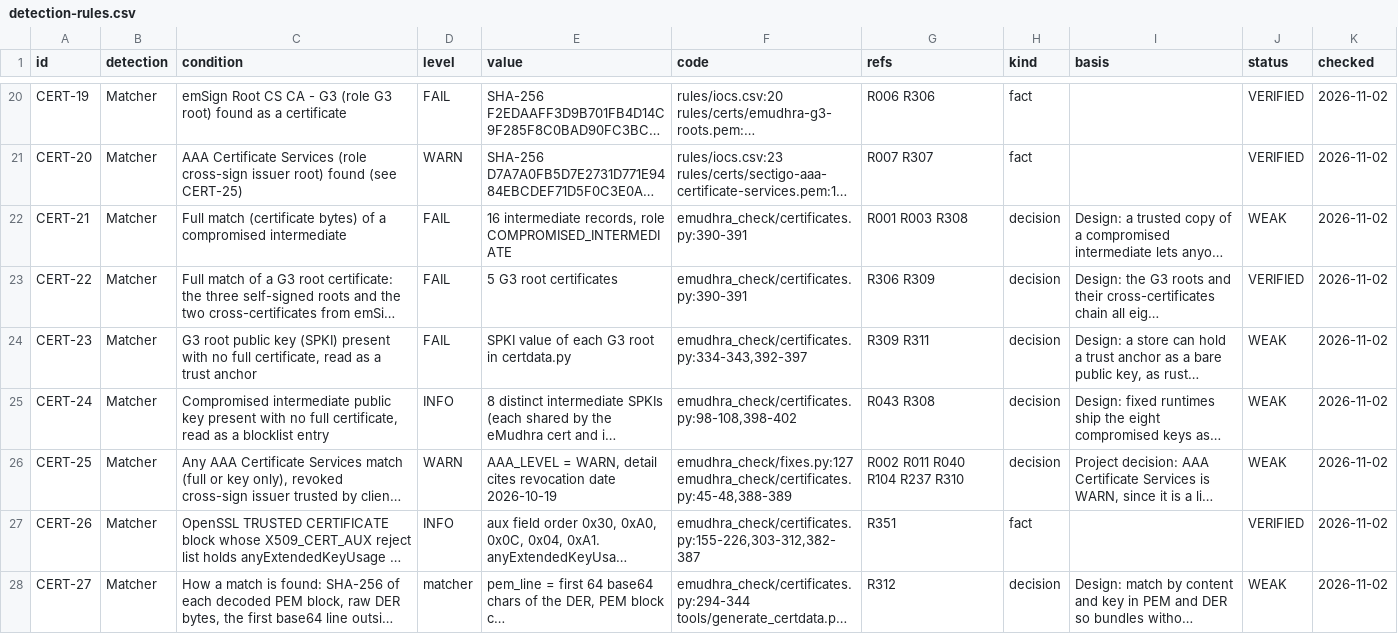
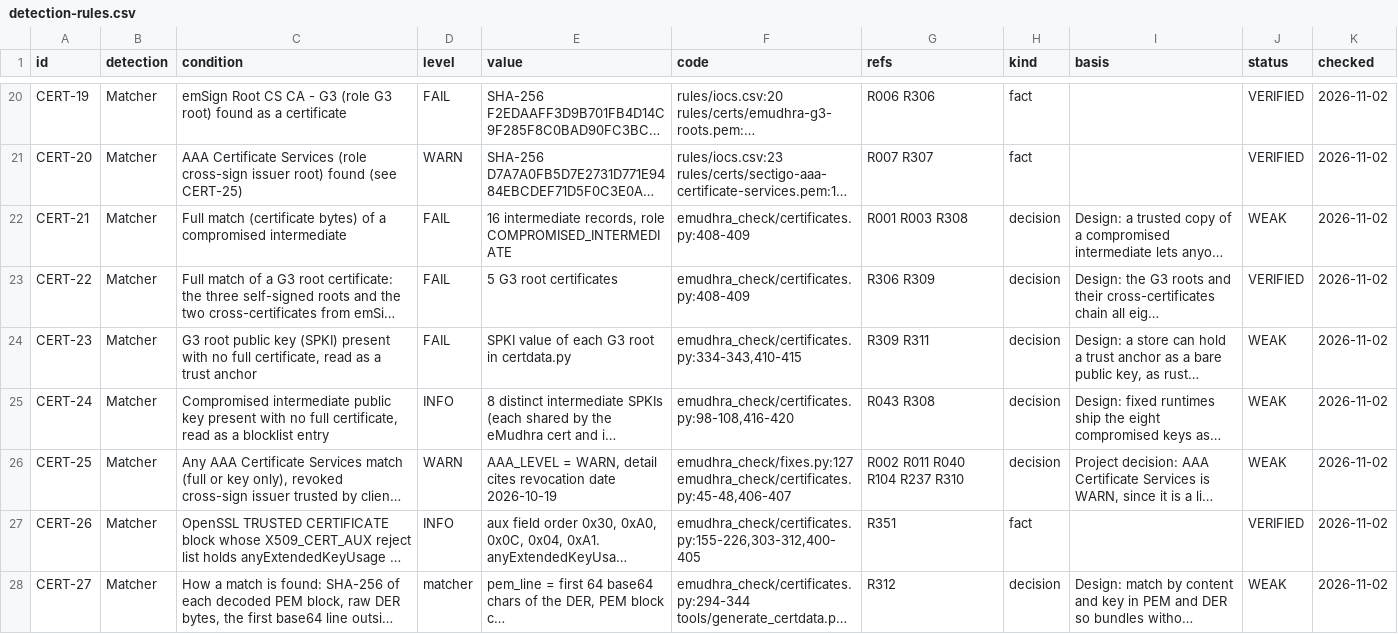
Before and after one commit to fieldse/emudhra-ca-compromise-check, a CSV file: rules/detection-rules.csv, drawn as a sheet; only a part is shown, gaps mark what is left out; long unchanged cells end in …; the diff covers the shown part only; the diff names each change by its address in the sheet, - before the commit and + after, or states it on an @@ line.

```diff
--- a/rules/detection-rules.csv
+++ b/rules/detection-rules.csv
-F22:F23 (code): emudhra_check/certificates.py:390-391
+F22:F23 (code): emudhra_check/certificates.py:408-409
-F24 (code): emudhra_check/certificates.py:334-343,392-397
+F24 (code): emudhra_check/certificates.py:334-343,410-415
-F25 (code): emudhra_check/certificates.py:98-108,398-402
+F25 (code): emudhra_check/certificates.py:98-108,416-420
-F26 (code): emudhra_check/fixes.py:127 emudhra_check/certificates.py:45-48,388-389
+F26 (code): emudhra_check/fixes.py:127 emudhra_check/certificates.py:45-48,406-407
-F27 (code): emudhra_check/certificates.py:155-226,303-312,382-387
+F27 (code): emudhra_check/certificates.py:155-226,303-312,400-405
```
Also changed, not shown: 7 edited cells elsewhere in this file, 5 other files.
